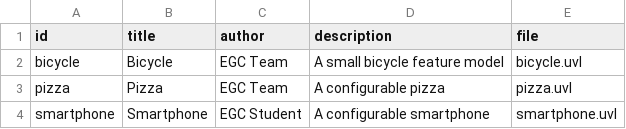
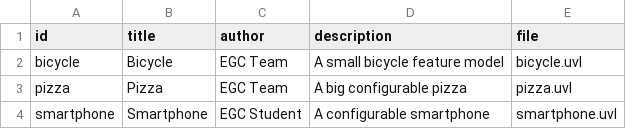
Before and after one commit to adriaradillam/minireto-01-uvl-cicd, a CSV file: catalog.csv, drawn as a sheet.

Commit message:
Modify pizza entry in catalog.csv
Updated pizza entry to reflect a larger configurable pizza.

```diff
--- a/catalog.csv
+++ b/catalog.csv
@@ -2,3 +2,3 @@ id,title,author,description,file
 bicycle,Bicycle,EGC Team,A small bicycle feature model,bicycle.uvl
-pizza,Pizza,EGC Team,A configurable pizza,pizza.uvl
+pizza,Pizza,EGC Team,A big configurable pizza,pizza.uvl
 smartphone,Smartphone,EGC Student,A configurable smartphone,smartphone.uvl
```
